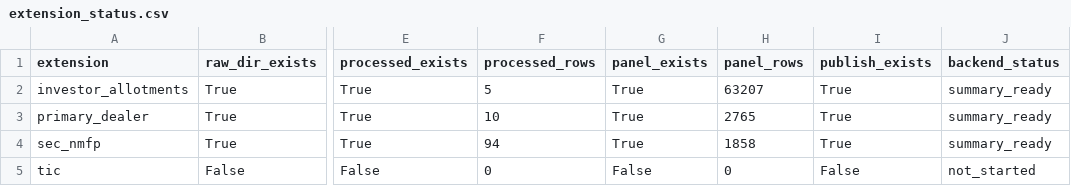
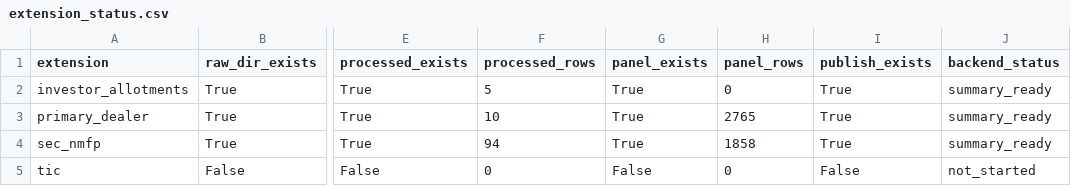
Before and after one commit to smkwray/qrawatch, a CSV file: site/data/extension_status.csv, drawn as a sheet; only a part is shown, gaps mark what is left out; the diff names each change by its address in the sheet, - before the commit and + after, or states it on an @@ line.

```diff
--- a/site/data/extension_status.csv
+++ b/site/data/extension_status.csv
-H2 (panel_rows): 63207
+H2 (panel_rows): 0
```
Also changed, not shown: site/data/duration_supply_comparison.csv, site/data/duration_supply_summary.csv, 43 other files.
